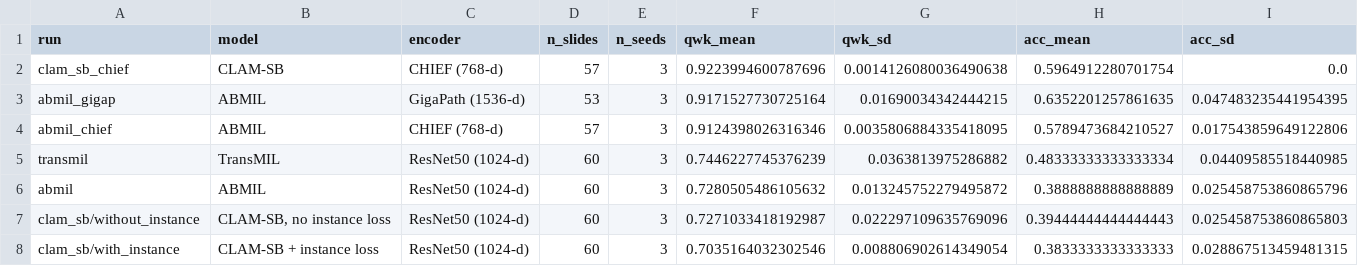
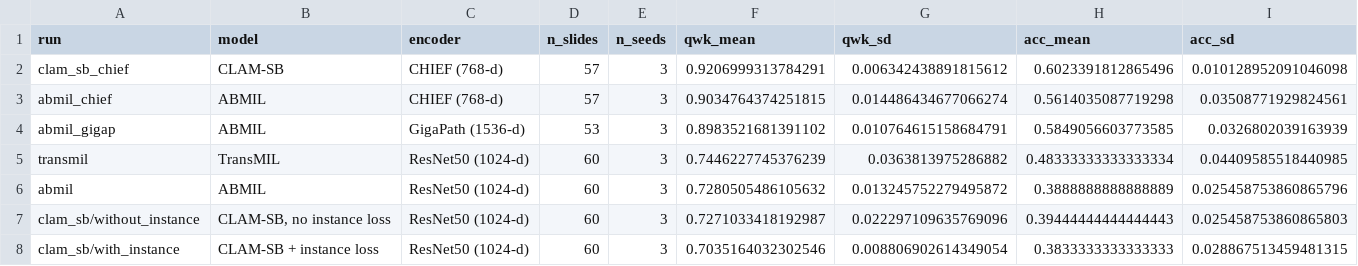
Before and after one commit to koushikkkkkkkkkk/prostate-mil-project, a CSV file: results/metrics/comparison/paired_native_cohort.csv, drawn as a sheet.

```diff
--- a/results/metrics/comparison/paired_native_cohort.csv
+++ b/results/metrics/comparison/paired_native_cohort.csv
@@ -1,5 +1,5 @@
 run,model,encoder,n_slides,n_seeds,qwk_mean,qwk_sd,acc_mean,acc_sd
-clam_sb_chief,CLAM-SB,CHIEF (768-d),57,3,0.9223994600787696,0.0014126080036490638,0.5964912280701754,0.0
-abmil_gigap,ABMIL,GigaPath (1536-d),53,3,0.9171527730725164,0.01690034342444215,0.6352201257861635,0.047483235441954395
-abmil_chief,ABMIL,CHIEF (768-d),57,3,0.9124398026316346,0.0035806884335418095,0.5789473684210527,0.017543859649122806
+clam_sb_chief,CLAM-SB,CHIEF (768-d),57,3,0.9206999313784291,0.006342438891815612,0.6023391812865496,0.010128952091046098
+abmil_chief,ABMIL,CHIEF (768-d),57,3,0.9034764374251815,0.014486434677066274,0.5614035087719298,0.03508771929824561
+abmil_gigap,ABMIL,GigaPath (1536-d),53,3,0.8983521681391102,0.010764615158684791,0.5849056603773585,0.0326802039163939
 transmil,TransMIL,ResNet50 (1024-d),60,3,0.7446227745376239,0.0363813975286882,0.48333333333333334,0.04409585518440985
```
Also changed, not shown: results/metrics/comparison/paired_common_cohort.csv, 35 other files.
